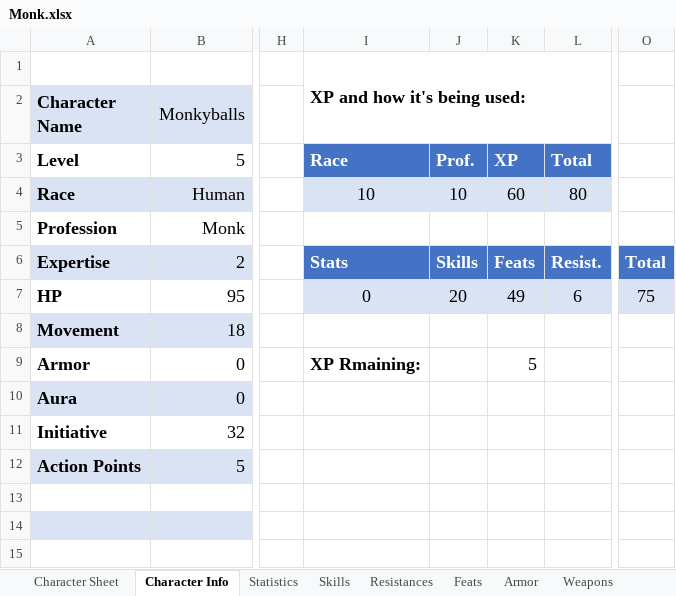
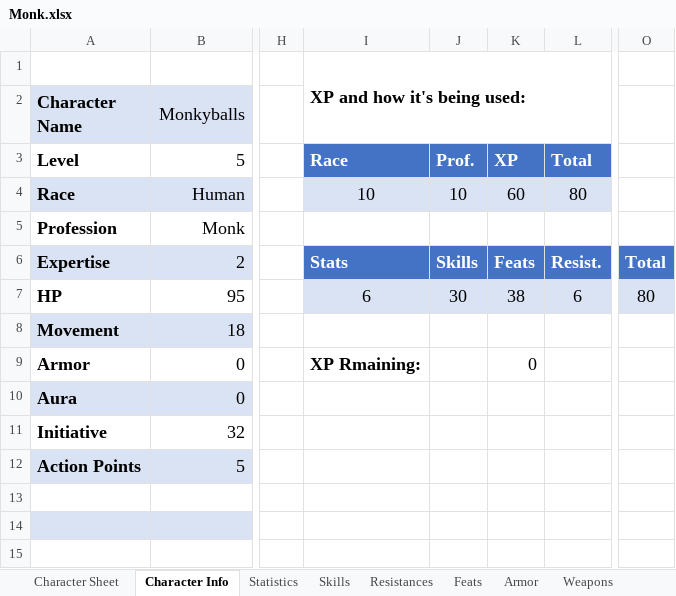
Before and after one commit to ariagaming/aria-excel, an Excel workbook: Monk.xlsx, sheet Character Info, drawn as a sheet; only a part is shown, gaps mark what is left out; values as stored, in another font and other column widths than the file's, no borders; table styles not drawn; the diff names each change by its address in the sheet, - before the commit and + after, or states it on an @@ line.

```diff
--- a/Monk.xlsx (sheet Character Info)
+++ b/Monk.xlsx (sheet Character Info)
-I7: 0
+I7: 6
-J7: 20
+J7: 30
-K7: 49
+K7: 38
-O7: 75
+O7: 80
-K9: 5
+K9: 0
```
Also changed, not shown: sheet Skills, sheet Character Sheet, sheet Statistics, sheet Feats, sheet Weapons, Barbie.xlsx, CharacterSheet.xlsx, 8 other files.
